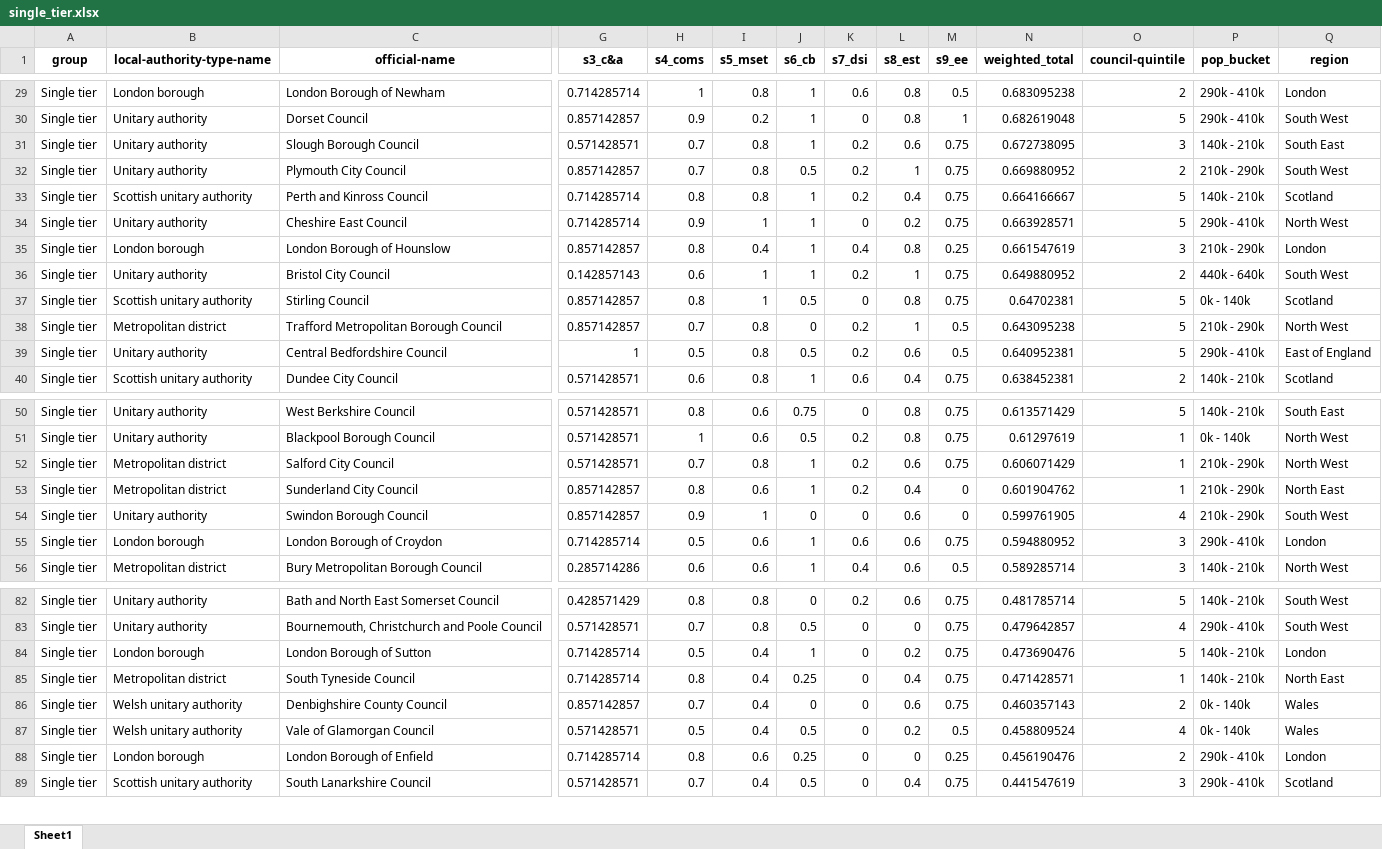
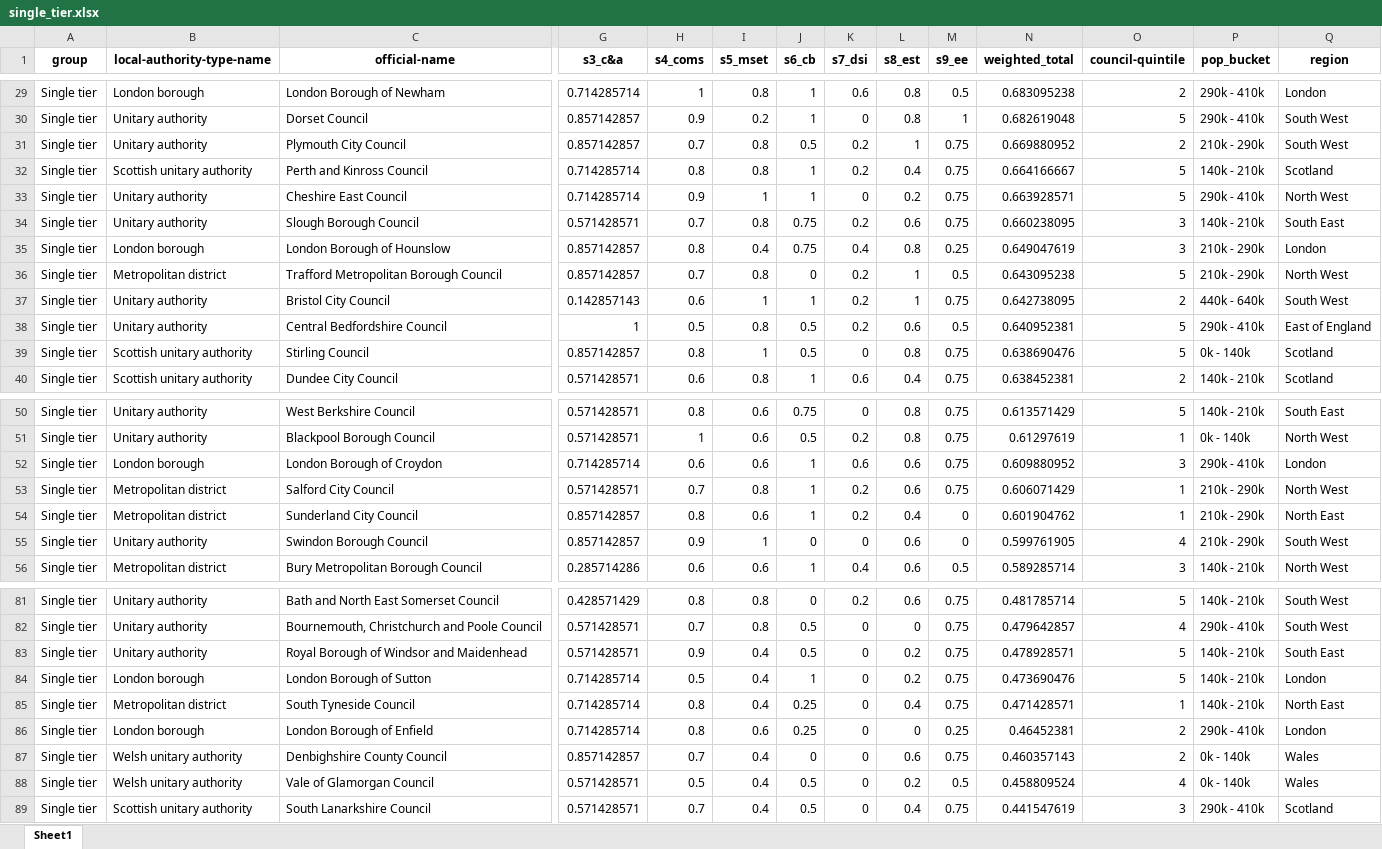
Before and after one commit to mysociety/climate_scorecard_data, an Excel workbook: 2021/single_tier.xlsx, sheet Sheet1, drawn as a sheet; only a part is shown, gaps mark what is left out; values as stored, in another font and other column widths than the file's, no borders; removed rows and columns are numbered as before the commit, all else as after; rows hold the shown columns only; the diff covers the shown part only; the diff names each change by its address in the sheet, - before the commit and + after, or states it on an @@ line.

```diff
--- a/2021/single_tier.xlsx (sheet Sheet1)
+++ b/2021/single_tier.xlsx (sheet Sheet1)
-row 31: Single tier | Unitary authority | Slough Borough Council | 0.571428571 | 0.7 | 0.8 | 1 | 0.2 | 0.6 | 0.75 | 0.672738095 | 3 | 140k - 210k | South East
+row 34: Single tier | Unitary authority | Slough Borough Council | 0.571428571 | 0.7 | 0.8 | 0.75 | 0.2 | 0.6 | 0.75 | 0.660238095 | 3 | 140k - 210k | South East
-J35 (s6_cb): 1
+J35 (s6_cb): 0.75
-N35 (weighted_total): 0.661547619
+N35 (weighted_total): 0.649047619
-row 36: Single tier | Unitary authority | Bristol City Council | 0.142857143 | 0.6 | 1 | 1 | 0.2 | 1 | 0.75 | 0.649880952 | 2 | 440k - 640k | South West
-row 37: Single tier | Scottish unitary authority | Stirling Council | 0.857142857 | 0.8 | 1 | 0.5 | 0 | 0.8 | 0.75 | 0.64702381 | 5 | 0k - 140k | Scotland
+row 37: Single tier | Unitary authority | Bristol City Council | 0.142857143 | 0.6 | 1 | 1 | 0.2 | 1 | 0.75 | 0.642738095 | 2 | 440k - 640k | South West
+row 39: Single tier | Scottish unitary authority | Stirling Council | 0.857142857 | 0.8 | 1 | 0.5 | 0 | 0.8 | 0.75 | 0.638690476 | 5 | 0k - 140k | Scotland
+row 52: Single tier | London borough | London Borough of Croydon | 0.714285714 | 0.6 | 0.6 | 1 | 0.6 | 0.6 | 0.75 | 0.609880952 | 3 | 290k - 410k | London
-row 55: Single tier | London borough | London Borough of Croydon | 0.714285714 | 0.5 | 0.6 | 1 | 0.6 | 0.6 | 0.75 | 0.594880952 | 3 | 290k - 410k | London
+row 83: Single tier | Unitary authority | Royal Borough of Windsor and Maidenhead | 0.571428571 | 0.9 | 0.4 | 0.5 | 0 | 0.2 | 0.75 | 0.478928571 | 5 | 140k - 210k | South East
+row 86: Single tier | London borough | London Borough of Enfield | 0.714285714 | 0.8 | 0.6 | 0.25 | 0 | 0 | 0.25 | 0.46452381 | 2 | 290k - 410k | London
-row 88: Single tier | London borough | London Borough of Enfield | 0.714285714 | 0.8 | 0.6 | 0.25 | 0 | 0 | 0.25 | 0.456190476 | 2 | 290k - 410k | London
```
Also changed, not shown: 1 added row, 2 removed rows and 2 moved rows elsewhere in this sheet, 2021/combined_strategic_authorities.xlsx, 2021/county_councils.xlsx, 6 other files.
